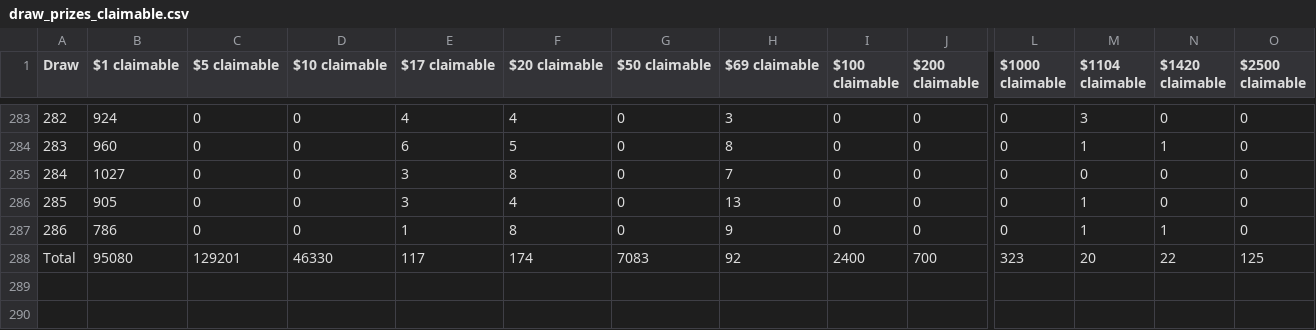
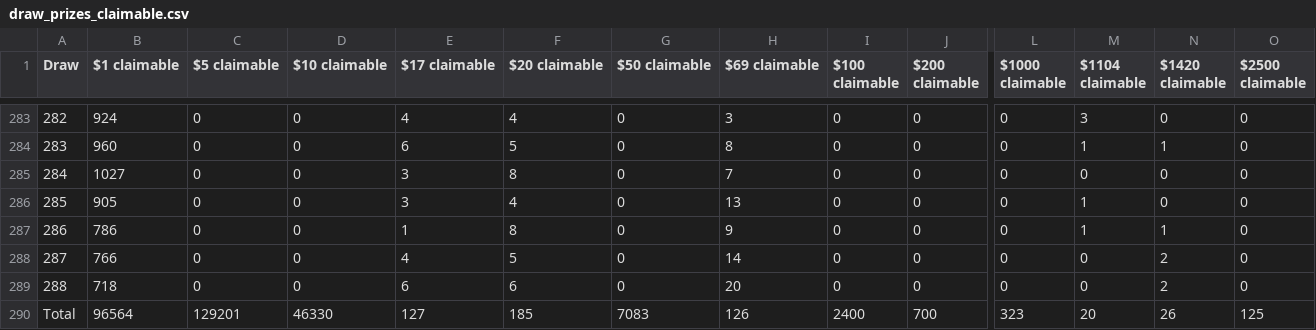
Before and after one commit to drcpu-github/pooltogether-v4-brownie, a CSV file: data/draw_prizes_claimable.csv, drawn as a sheet; only a part is shown, gaps mark what is left out; addresses are those after the commit; rows hold the shown columns only; the diff names each change by its address in the sheet, - before the commit and + after, or states it on an @@ line.

Commit message:
[data] Updated data files for draws 288, 287

```diff
--- a/data/draw_prizes_claimable.csv
+++ b/data/draw_prizes_claimable.csv
+row 288: 287 | 766 | 0 | 0 | 4 | 5 | 0 | 14 | 0 | 0 | 0 | 0 | 2 | 0
+row 289: 288 | 718 | 0 | 0 | 6 | 6 | 0 | 20 | 0 | 0 | 0 | 0 | 2 | 0
-B290 ($1 claimable): 95080
+B290 ($1 claimable): 96564
-E290 ($17 claimable): 117
+E290 ($17 claimable): 127
-F290 ($20 claimable): 174
+F290 ($20 claimable): 185
-H290 ($69 claimable): 92
+H290 ($69 claimable): 126
-N290 ($1420 claimable): 22
+N290 ($1420 claimable): 26
```
Also changed, not shown: data/draw_amounts.csv, data/draw_prizes_dropped.csv, 14 other files.
